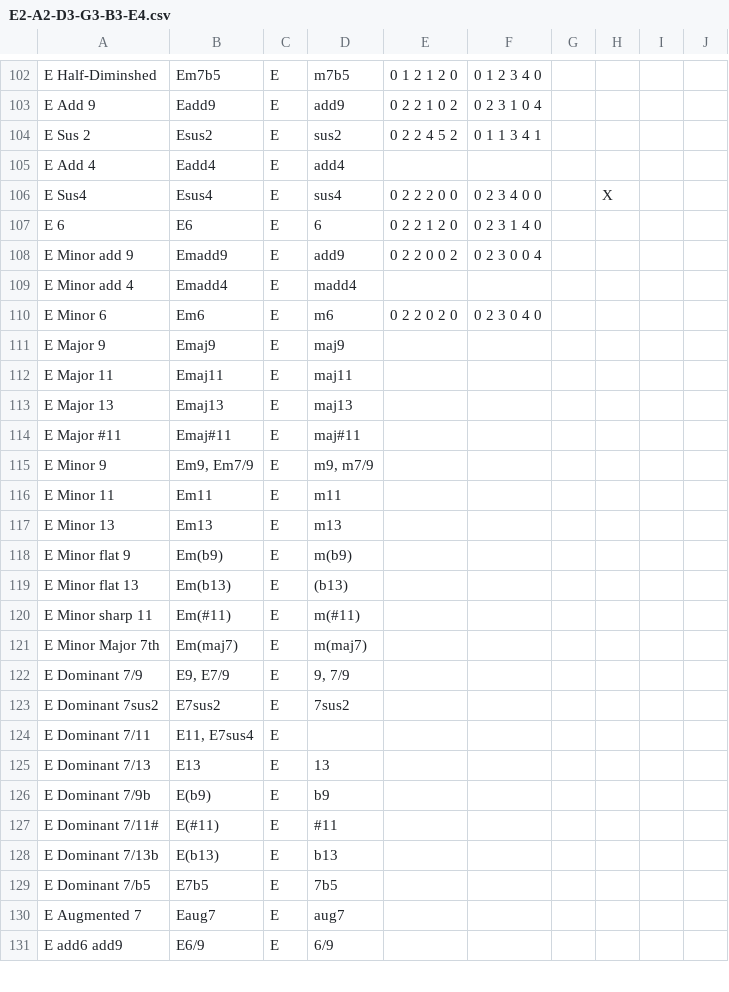
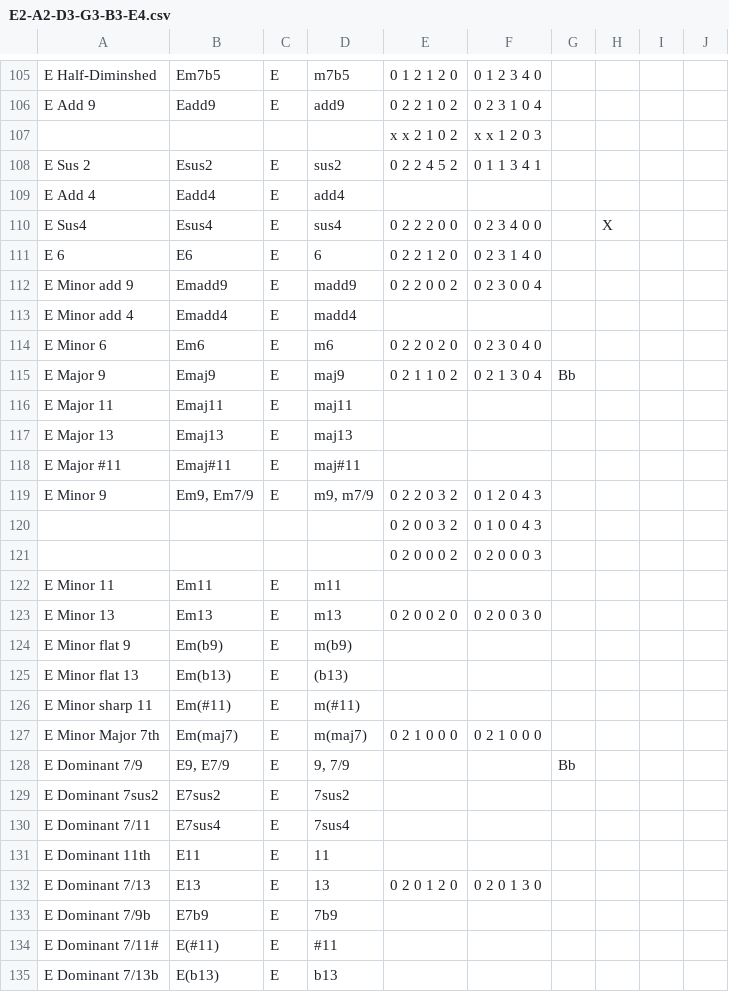
Before and after one commit to youtabmedia/chords, a CSV file: csv/guitar/E2-A2-D3-G3-B3-E4.csv, drawn as a sheet; only a part is shown, gaps mark what is left out; the shorter side is filled out with more unchanged rows; the diff covers the shown part only.

```diff
--- a/csv/guitar/E2-A2-D3-G3-B3-E4.csv
+++ b/csv/guitar/E2-A2-D3-G3-B3-E4.csv
@@ -103,2 +106,3 @@ E Half-Diminshed,Em7b5,E,m7b5,0 1 2 1 2 0 ,0 1 2 3 4 0,,,,,
 E Add 9,Eadd9,E,add9,0 2 2 1 0 2,0 2 3 1 0 4,,,,,
+,,,,x x 2 1 0 2,x x 1 2 0 3,,,,,
 E Sus 2,Esus2,E,sus2,0 2 2 4 5 2,0 1 1 3 4 1,,,,,
@@ -107,6 +111,6 @@ E Sus4,Esus4,E,sus4,0 2 2 2 0 0,0 2 3 4 0 0,,X,,,
 E 6,E6,E,6,0 2 2 1 2 0,0 2 3 1 4 0,,,,,
-E Minor add 9,Emadd9,E,add9,0 2 2 0 0 2,0 2 3 0 0 4,,,,,
+E Minor add 9,Emadd9,E,madd9,0 2 2 0 0 2,0 2 3 0 0 4,,,,,
 E Minor add 4,Emadd4,E,madd4,,,,,,,
 E Minor 6,Em6,E,m6,0 2 2 0 2 0,0 2 3 0 4 0,,,,,
-E Major 9,Emaj9,E,maj9,,,,,,,
+E Major 9,Emaj9,E,maj9,0 2 1 1 0 2,0 2 1 3 0 4,Bb,,,,
 E Major 11,Emaj11,E,maj11,,,,,,,
@@ -114,5 +118,7 @@ E Major 13,Emaj13,E,maj13,,,,,,,
 E Major #11,Emaj#11,E,maj#11,,,,,,,
-E Minor 9,"Em9, Em7/9",E,"m9, m7/9",,,,,,,
+E Minor 9,"Em9, Em7/9",E,"m9, m7/9",0 2 2 0 3 2,0 1 2 0 4 3,,,,,
+,,,,0 2 0 0 3 2,0 1 0 0 4 3,,,,,
+,,,,0 2 0 0 0 2,0 2 0 0 0 3,,,,,
 E Minor 11,Em11,E,m11,,,,,,,
-E Minor 13,Em13,E,m13,,,,,,,
+E Minor 13,Em13,E,m13,0 2 0 0 2 0,0 2 0 0 3 0,,,,,
 E Minor flat 9,Em(b9),E,m(b9),,,,,,,
@@ -120,8 +126,9 @@ E Minor flat 13,Em(b13),E,(b13),,,,,,,
 E Minor sharp 11,Em(#11),E,m(#11),,,,,,,
-E Minor Major 7th,Em(maj7),E,m(maj7),,,,,,,
-E Dominant 7/9,"E9, E7/9",E,"9, 7/9",,,,,,,
+E Minor Major 7th,Em(maj7),E,m(maj7),0 2 1 0 0 0,0 2 1 0 0 0,,,,,
+E Dominant 7/9,"E9, E7/9",E,"9, 7/9",,,Bb,,,,
 E Dominant 7sus2,E7sus2,E,7sus2,,,,,,,
-E Dominant 7/11,"E11, E7sus4",E,,,,,,,,
-E Dominant 7/13,E13,E,13,,,,,,,
-E Dominant 7/9b,E(b9),E,b9,,,,,,,
+E Dominant 7/11,E7sus4,E,7sus4,,,,,,,
+E Dominant 11th,E11,E,11,,,,,,,
+E Dominant 7/13,E13,E,13,0 2 0 1 2 0,0 2 0 1 3 0,,,,,
+E Dominant 7/9b,E7b9,E,7b9,,,,,,,
 E Dominant 7/11#,E(#11),E,#11,,,,,,,
```
Also changed, not shown: 14 added rows, 1 removed row and 57 edited cells elsewhere in this file, 4 other files.
